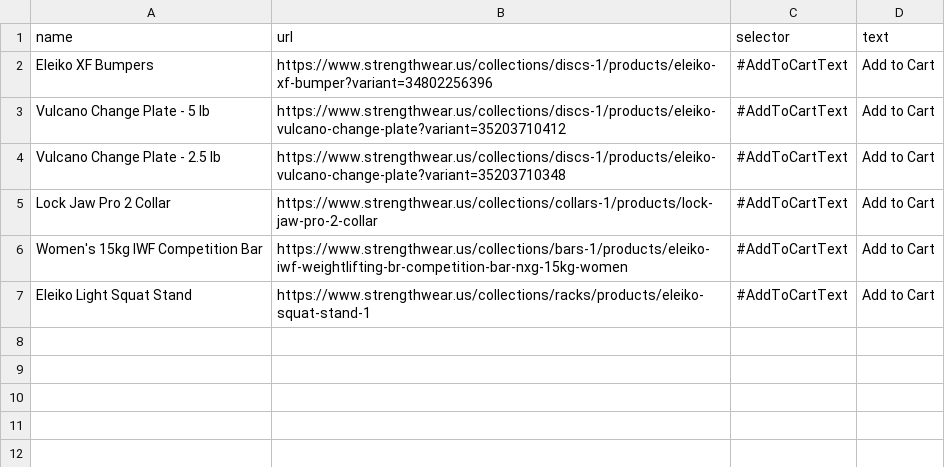
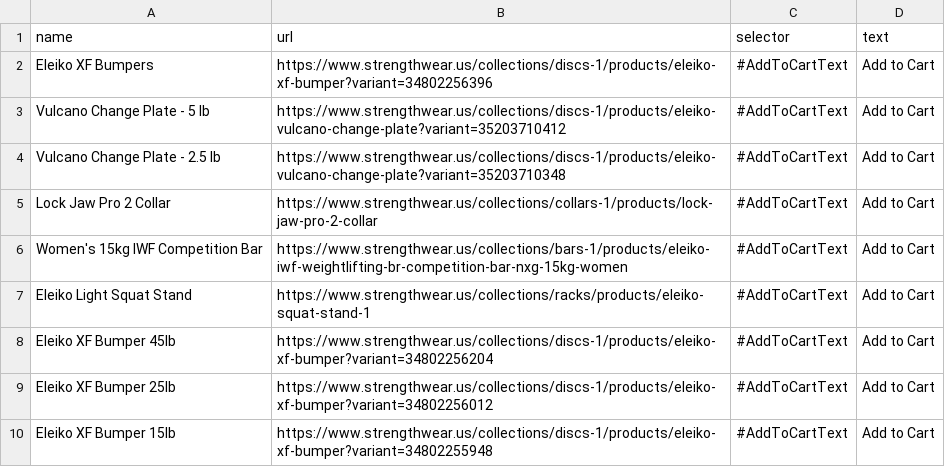
Before and after one commit to earllee/website-monitor, a CSV file: websites.csv, drawn as a sheet.

Commit message:
Add Eleiko squat stand, XF plates 45lb 25lb 15lb

```diff
--- a/websites.csv
+++ b/websites.csv
@@ -7 +7,4 @@ Women's 15kg IWF Competition Bar,https://www.strengthwear.us/collections/bars-1/
 Eleiko Light Squat Stand,https://www.strengthwear.us/collections/racks/products/eleiko-squat-stand-1,#AddToCartText,Add to Cart
+Eleiko XF Bumper 45lb,https://www.strengthwear.us/collections/discs-1/products/eleiko-xf-bumper?variant=34802256204,#AddToCartText,Add to Cart
+Eleiko XF Bumper 25lb,https://www.strengthwear.us/collections/discs-1/products/eleiko-xf-bumper?variant=34802256012,#AddToCartText,Add to Cart
+Eleiko XF Bumper 15lb,https://www.strengthwear.us/collections/discs-1/products/eleiko-xf-bumper?variant=34802255948,#AddToCartText,Add to Cart
```
